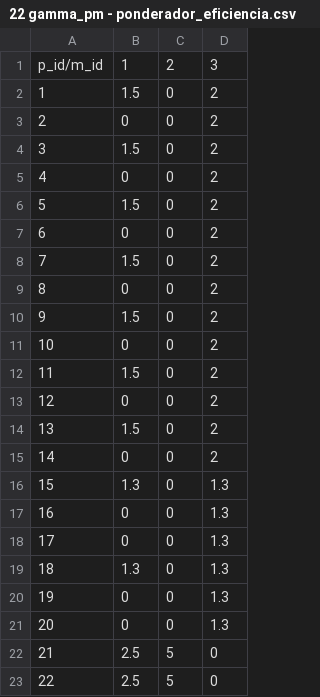
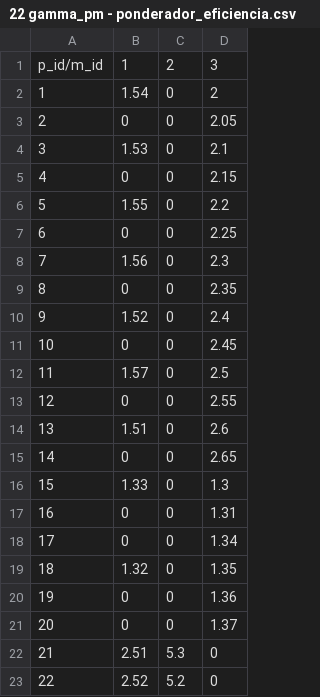
Before and after one commit to pateandopiedras/Opti, a CSV file: data/22 gamma_pm - ponderador_eficiencia.csv, drawn as a sheet; only a part is shown; the diff covers the shown part only.

```diff
--- a/data/22 gamma_pm - ponderador_eficiencia.csv
+++ b/data/22 gamma_pm - ponderador_eficiencia.csv
@@ -1,23 +1,23 @@
 p_id/m_id,1,2,3
-1,  1.5, 0, 2
-2,  0,   0, 2
-3,  1.5, 0, 2
-4,  0,   0, 2
-5,  1.5, 0, 2
-6,  0,   0, 2
-7,  1.5, 0, 2
-8,  0,   0, 2
-9,  1.5, 0, 2
-10, 0,   0, 2
-11, 1.5, 0, 2
-12, 0,   0, 2
-13, 1.5, 0, 2
-14, 0,   0, 2
-15, 1.3, 0, 1.3
-16, 0,   0, 1.3
-17, 0,   0, 1.3
-18, 1.3, 0, 1.3
-19, 0,   0, 1.3
-20, 0,   0, 1.3
-21, 2.5, 5, 0
-22, 2.5, 5, 0
+1,  1.54, 0,   2
+2,  0,    0,   2.05
+3,  1.53, 0,   2.1
+4,  0,    0,   2.15
+5,  1.55, 0,   2.2
+6,  0,    0,   2.25
+7,  1.56, 0,   2.3
+8,  0,    0,   2.35
+9,  1.52, 0,   2.4
+10, 0,    0,   2.45
+11, 1.57, 0,   2.5
+12, 0,    0,   2.55
+13, 1.51, 0,   2.6
+14, 0,    0,   2.65
+15, 1.33, 0,   1.3
+16, 0,    0,   1.31
+17, 0,    0,   1.34
+18, 1.32, 0,   1.35
+19, 0,    0,   1.36
+20, 0,    0,   1.37
+21, 2.51, 5.3, 0
+22, 2.52, 5.2, 0
```
Also changed, not shown: 3 edited cells elsewhere in this file, data/15 q_p - sueldo_trabajador.csv, data/17 L_ikp - cantidad_max_uso_material.csv, 5 other files.
